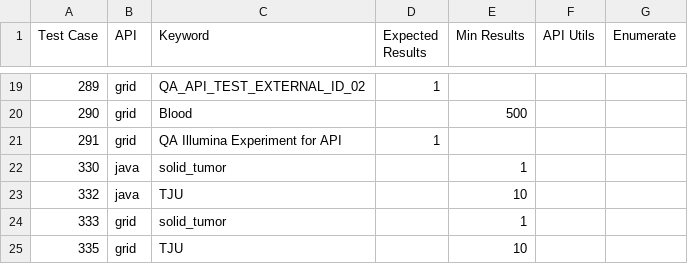
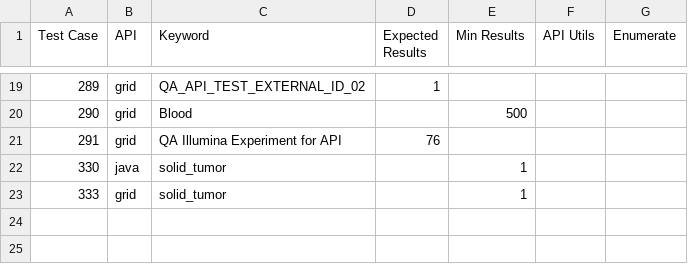
Before and after one commit to NCIP/caarray, a CSV file: qa/software/API_Test_Suite/config/BiomaterialKeyword.csv, drawn as a sheet; only a part is shown, gaps mark what is left out.

```diff
--- a/qa/software/API_Test_Suite/config/BiomaterialKeyword.csv
+++ b/qa/software/API_Test_Suite/config/BiomaterialKeyword.csv
@@ -20,6 +20,4 @@ Test Case,API,Keyword,Expected Results,Min Results,API Utils,Enumerate
 290,grid,Blood,,500
-291,grid,QA Illumina Experiment for API,1,
+291,grid,QA Illumina Experiment for API,76,
 330,java,solid_tumor,,1
-332,java,TJU,,10
 333,grid,solid_tumor,,1
-335,grid,TJU,,10
```
Also changed, not shown: qa/software/API_Test_Suite/config/Experiment.csv, qa/software/API_Test_Suite/config/FileContents.csv, 7 other files.
